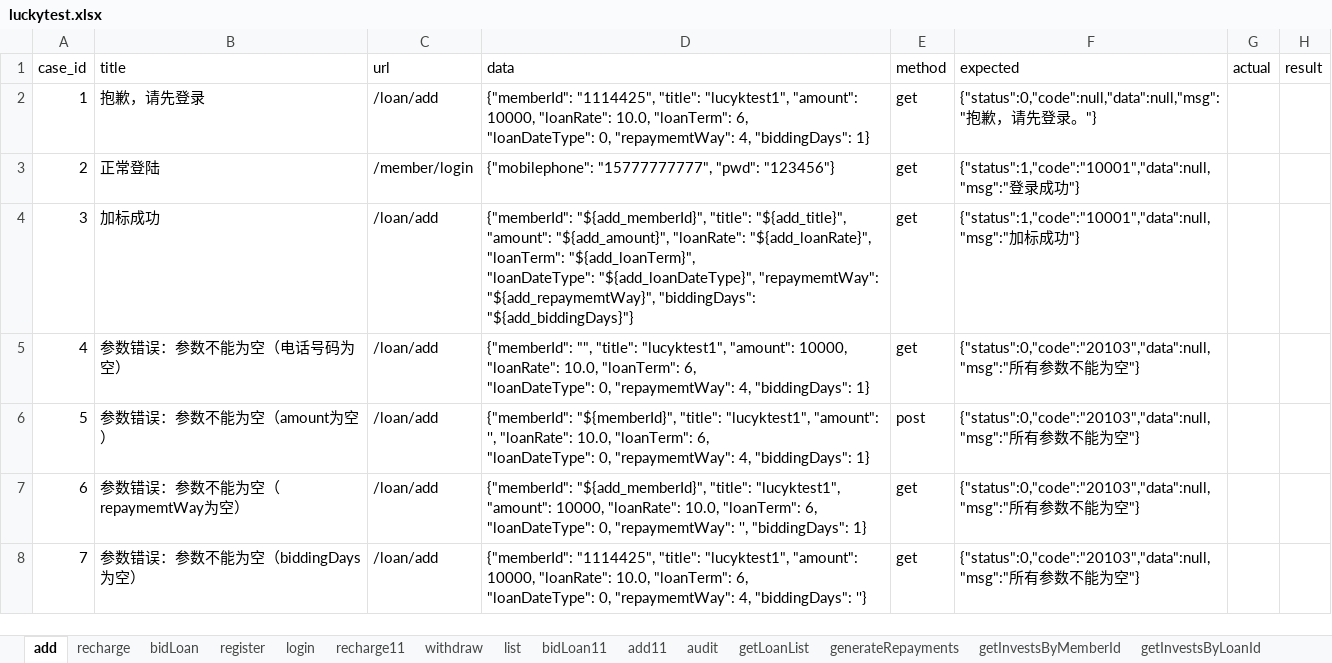
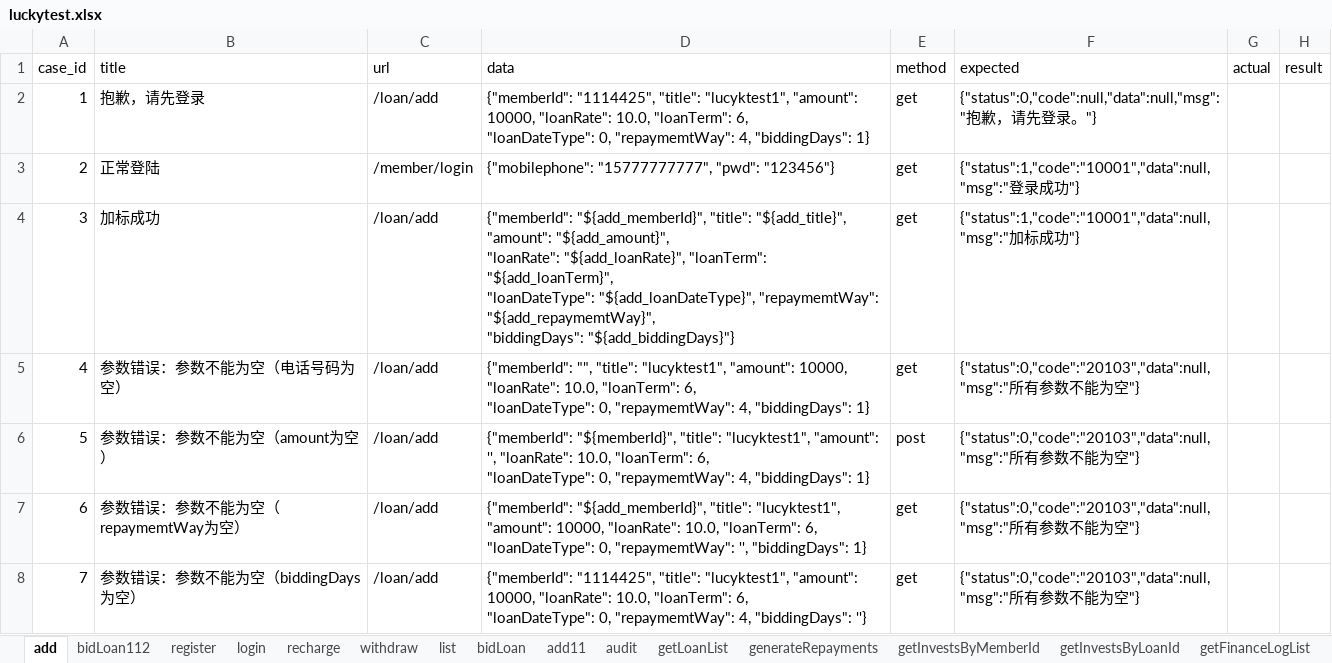
Before and after one commit to adou12138/python13-api-test, an Excel workbook: datas/luckytest.xlsx, sheet add, drawn as a sheet; values as stored, in another font and other column widths than the file's, no borders; the diff names each change by its address in the sheet, - before the commit and + after, or states it on an @@ line.

```diff
--- a/datas/luckytest.xlsx (sheet add)
+++ b/datas/luckytest.xlsx (sheet add)
-sheet tab: recharge11
-sheet tab: bidLoan11
+sheet tab: bidLoan112
@@ sheet tab order changed: add | bidLoan112 | register | login | recharge | withdraw | list | bidLoan | add11 | audit | getLoanList | generateRepayments | getInvestsByMemberId | getInvestsByLoanId | getFinanceLogList @@
-D4 (data): …"biddingDays": "${add_biddingDays}"}
+D4 (data): …"biddingDays": "${add_biddingDays}"}
```
Also changed, not shown: sheet bidLoan, sheet withdraw, sheet recharge, sheet login, sheet add11, 7 other files.
